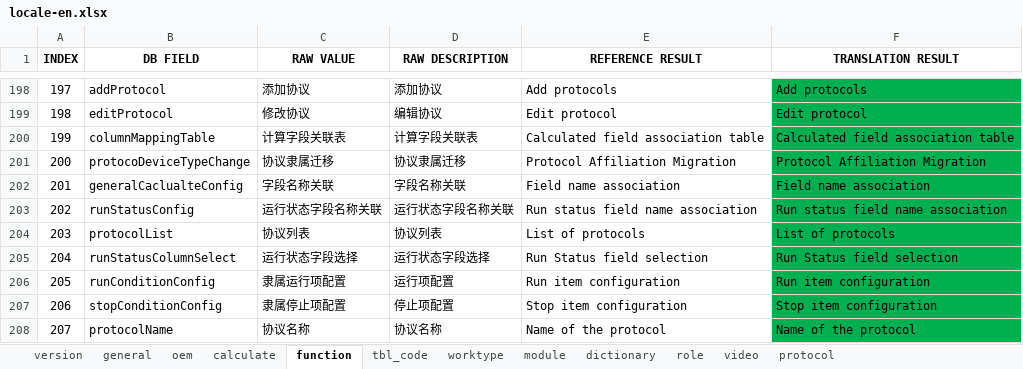
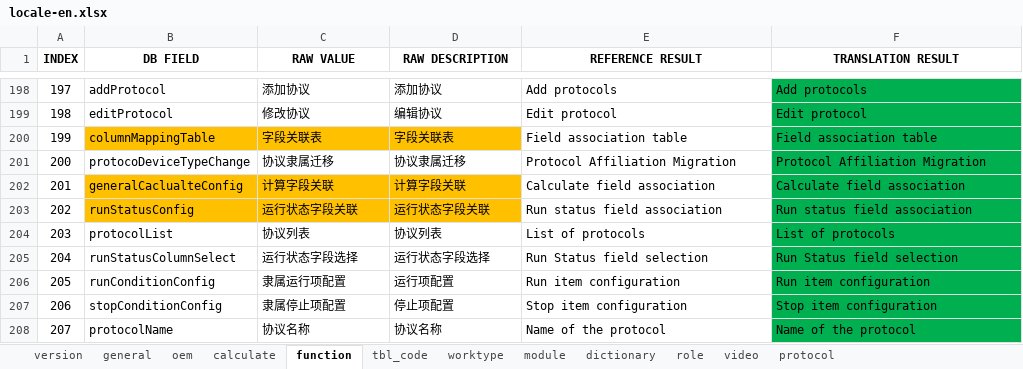
Before and after one commit to cosog/ap, an Excel workbook: WebRoot/oem/cnpc/locale/locale-en.xlsx, sheet function, drawn as a sheet; only a part is shown, gaps mark what is left out; values as stored, in another font and other column widths than the file's, no borders; the diff names each change by its address in the sheet, - before the commit and + after, or states it on an @@ line.

```diff
--- a/WebRoot/oem/cnpc/locale/locale-en.xlsx (sheet function)
+++ b/WebRoot/oem/cnpc/locale/locale-en.xlsx (sheet function)
-B200:D200 fill: none
+B200:D200 fill: #FFC000
-C200 (RAW VALUE): 计算字段关联表
+C200 (RAW VALUE): 字段关联表
-D200 (RAW DESCRIPTION): 计算字段关联表
+D200 (RAW DESCRIPTION): 字段关联表
-E200 (REFERENCE RESULT): Calculated field association table
+E200 (REFERENCE RESULT): Field association table
-F200 (TRANSLATION RESULT): Calculated field association table
+F200 (TRANSLATION RESULT): Field association table
-B202:D203 fill: none
+B202:D203 fill: #FFC000
-C202 (RAW VALUE): 字段名称关联
+C202 (RAW VALUE): 计算字段关联
-D202 (RAW DESCRIPTION): 字段名称关联
+D202 (RAW DESCRIPTION): 计算字段关联
-E202 (REFERENCE RESULT): Field name association
+E202 (REFERENCE RESULT): Calculate field association
-F202 (TRANSLATION RESULT): Field name association
+F202 (TRANSLATION RESULT): Calculate field association
-C203 (RAW VALUE): 运行状态字段名称关联
+C203 (RAW VALUE): 运行状态字段关联
-D203 (RAW DESCRIPTION): 运行状态字段名称关联
+D203 (RAW DESCRIPTION): 运行状态字段关联
-E203 (REFERENCE RESULT): Run status field name association
+E203 (REFERENCE RESULT): Run status field association
-F203 (TRANSLATION RESULT): Run status field name association
+F203 (TRANSLATION RESULT): Run status field association
```
Also changed, not shown: sheet version, WebRoot/oem/cnpc/locale/locale-ru.xlsx, WebRoot/oem/cnpc/locale/locale-zh_CN.xlsx, 14 other files.
